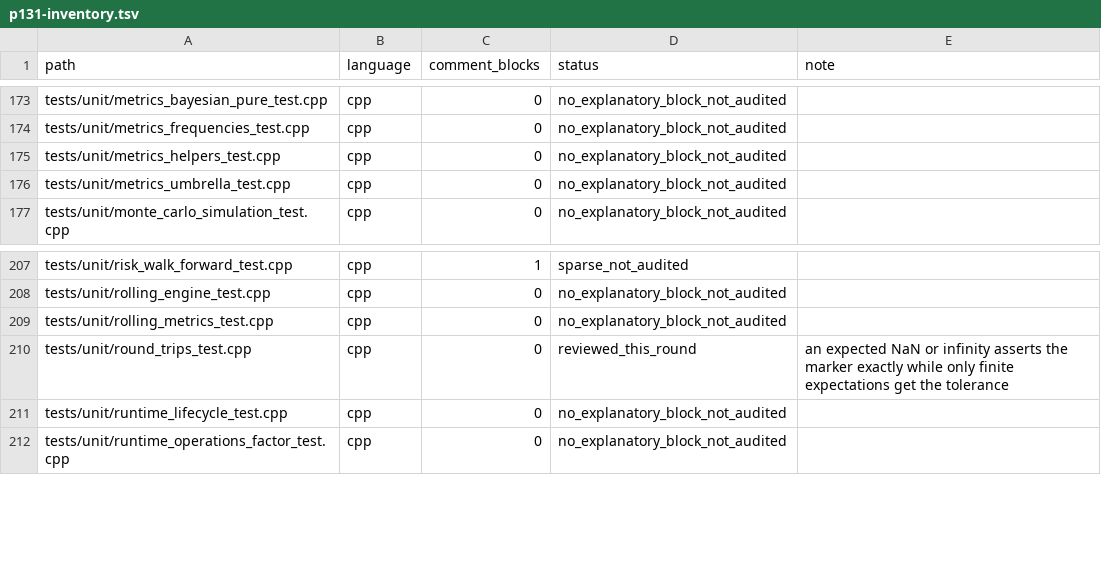
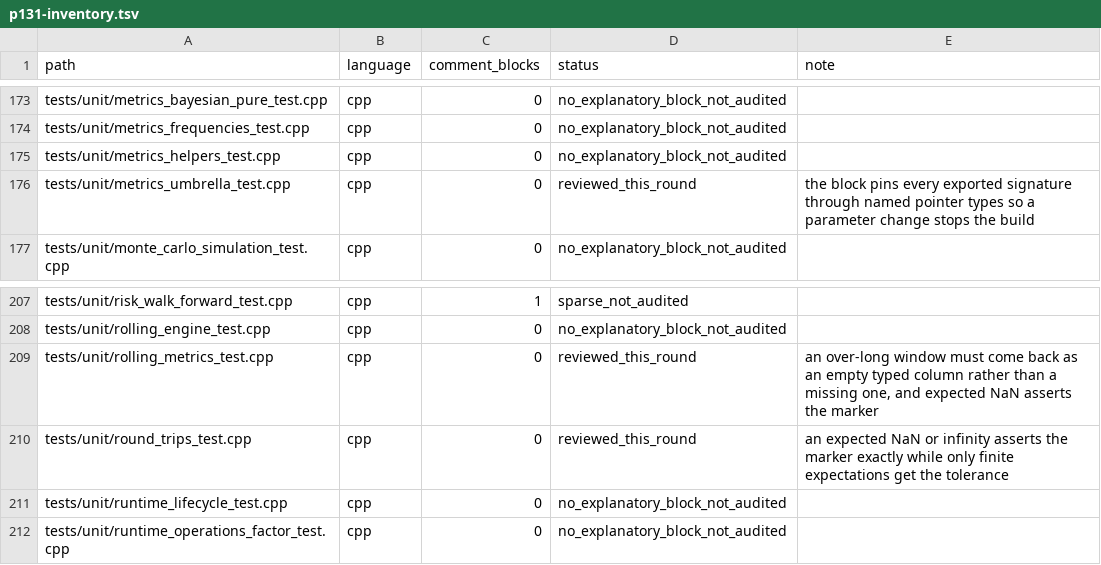
Before and after one commit to cloudQuant/fincore_cpp, a TSV file: docs/iterations/iteration-10-comments-bilingual-docs/p131-inventory.tsv, drawn as a sheet; only a part is shown, gaps mark what is left out.

Commit message:
docs(tests): record the empty-result shape and signature-pinning checks
Whether a rolling window that cannot complete returns an empty column or no
column at all is a contract, and the umbrella header's job is to fail the build
when an exported shape moves. Comment-only.

```diff
--- a/docs/iterations/iteration-10-comments-bilingual-docs/p131-inventory.tsv
+++ b/docs/iterations/iteration-10-comments-bilingual-docs/p131-inventory.tsv
@@ -175,3 +175,3 @@ tests/unit/metrics_frequencies_test.cpp	cpp	0	no_explanatory_block_not_audited
 tests/unit/metrics_helpers_test.cpp	cpp	0	no_explanatory_block_not_audited	
-tests/unit/metrics_umbrella_test.cpp	cpp	0	no_explanatory_block_not_audited	
+tests/unit/metrics_umbrella_test.cpp	cpp	0	reviewed_this_round	the block pins every exported signature through named pointer types so a parameter change stops the build
 tests/unit/monte_carlo_simulation_test.cpp	cpp	0	no_explanatory_block_not_audited	
@@ -208,3 +208,3 @@ tests/unit/risk_walk_forward_test.cpp	cpp	1	sparse_not_audited
 tests/unit/rolling_engine_test.cpp	cpp	0	no_explanatory_block_not_audited	
-tests/unit/rolling_metrics_test.cpp	cpp	0	no_explanatory_block_not_audited	
+tests/unit/rolling_metrics_test.cpp	cpp	0	reviewed_this_round	an over-long window must come back as an empty typed column rather than a missing one, and expected NaN asserts the marker
 tests/unit/round_trips_test.cpp	cpp	0	reviewed_this_round	an expected NaN or infinity asserts the marker exactly while only finite expectations get the tolerance
```
Also changed, not shown: 3 other files.
